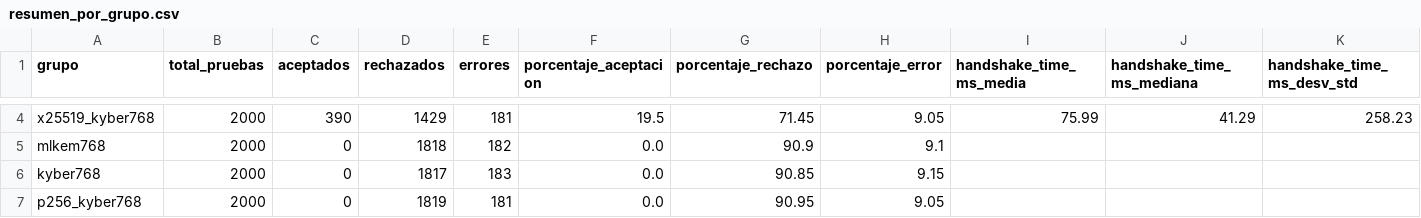
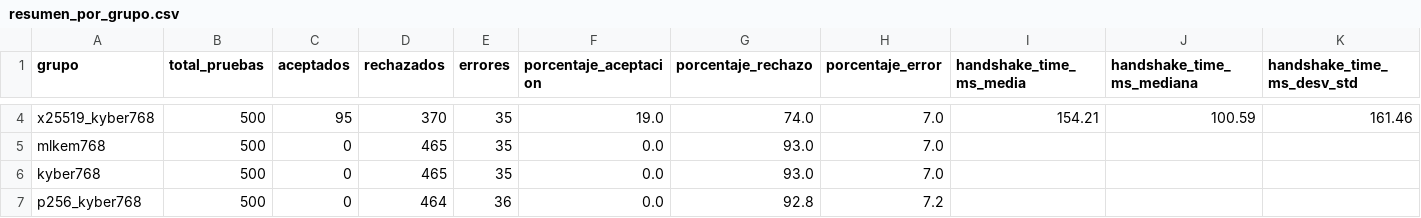
Before and after one commit to DiegoSanRoman/TFG-PQC, a CSV file: resultados/resumen_por_grupo.csv, drawn as a sheet; only a part is shown, gaps mark what is left out; the diff covers the shown part only; the diff names each change by its address in the sheet, - before the commit and + after, or states it on an @@ line.

Commit message:
fix: elimina el grupo Automático (None) y alinea sondas/documentación de PQ

```diff
--- a/resultados/resumen_por_grupo.csv
+++ b/resultados/resumen_por_grupo.csv
-B4:B7 (total_pruebas): 2000
+B4:B7 (total_pruebas): 500
-C4 (aceptados): 390
+C4 (aceptados): 95
-D4 (rechazados): 1429
+D4 (rechazados): 370
-E4 (errores): 181
+E4 (errores): 35
-F4 (porcentaje_aceptacion): 19.5
+F4 (porcentaje_aceptacion): 19.0
-G4 (porcentaje_rechazo): 71.45
+G4 (porcentaje_rechazo): 74.0
-H4 (porcentaje_error): 9.05
+H4 (porcentaje_error): 7.0
-I4 (handshake_time_ms_media): 75.99
+I4 (handshake_time_ms_media): 154.21
-J4 (handshake_time_ms_mediana): 41.29
+J4 (handshake_time_ms_mediana): 100.59
-K4 (handshake_time_ms_desv_std): 258.23
+K4 (handshake_time_ms_desv_std): 161.46
-D5 (rechazados): 1818
+D5 (rechazados): 465
-E5 (errores): 182
+E5 (errores): 35
-G5 (porcentaje_rechazo): 90.9
+G5 (porcentaje_rechazo): 93.0
-H5 (porcentaje_error): 9.1
+H5 (porcentaje_error): 7.0
-D6 (rechazados): 1817
+D6 (rechazados): 465
-E6 (errores): 183
+E6 (errores): 35
-G6 (porcentaje_rechazo): 90.85
+G6 (porcentaje_rechazo): 93.0
-H6 (porcentaje_error): 9.15
+H6 (porcentaje_error): 7.0
-D7 (rechazados): 1819
+D7 (rechazados): 464
-E7 (errores): 181
+E7 (errores): 36
-G7 (porcentaje_rechazo): 90.95
+G7 (porcentaje_rechazo): 92.8
-H7 (porcentaje_error): 9.05
+H7 (porcentaje_error): 7.2
```
Also changed, not shown: 162 edited cells elsewhere in this file, 8 other files.
